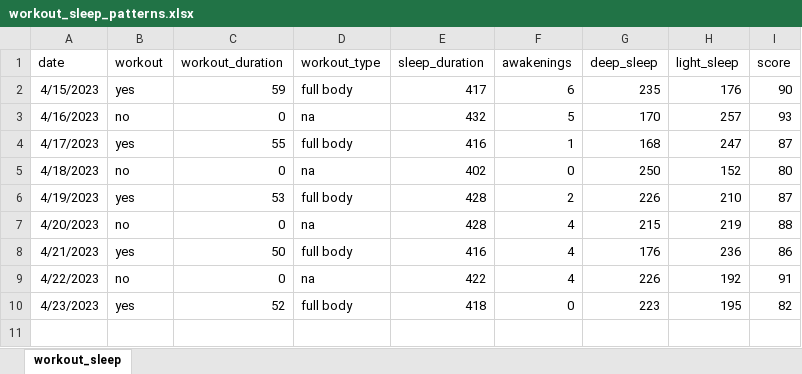
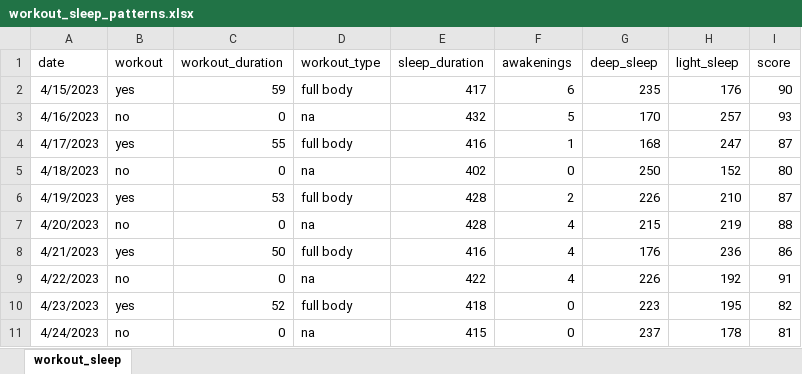
Before and after one commit to rkellazar/Sleep-and-Workout, an Excel workbook: data/workout_sleep_patterns.xlsx, sheet workout_sleep, drawn as a sheet; values as stored, in another font and other column widths than the file's, no borders; the diff names each change by its address in the sheet, - before the commit and + after, or states it on an @@ line.

Commit message:
adding data

```diff
--- a/data/workout_sleep_patterns.xlsx (sheet workout_sleep)
+++ b/data/workout_sleep_patterns.xlsx (sheet workout_sleep)
+row 11: 4/24/2023 | no | 0 | na | 415 | 0 | 237 | 178 | 81
```
